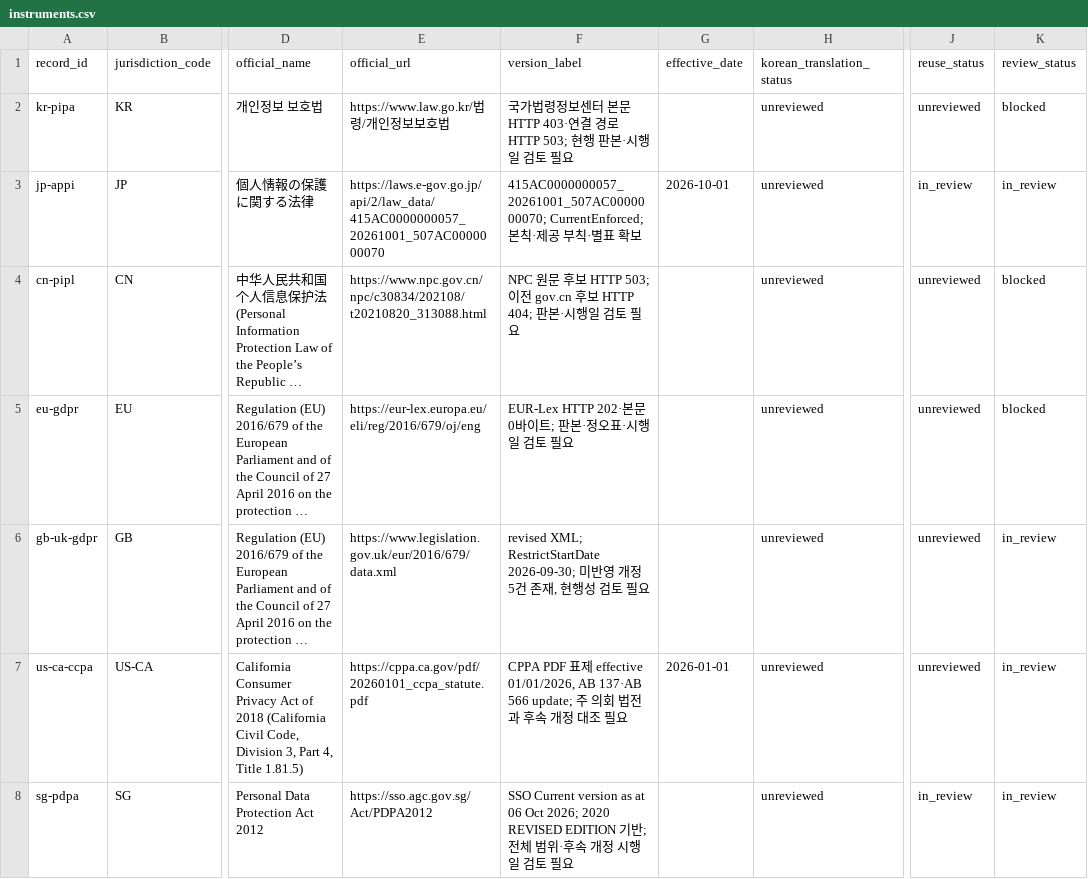
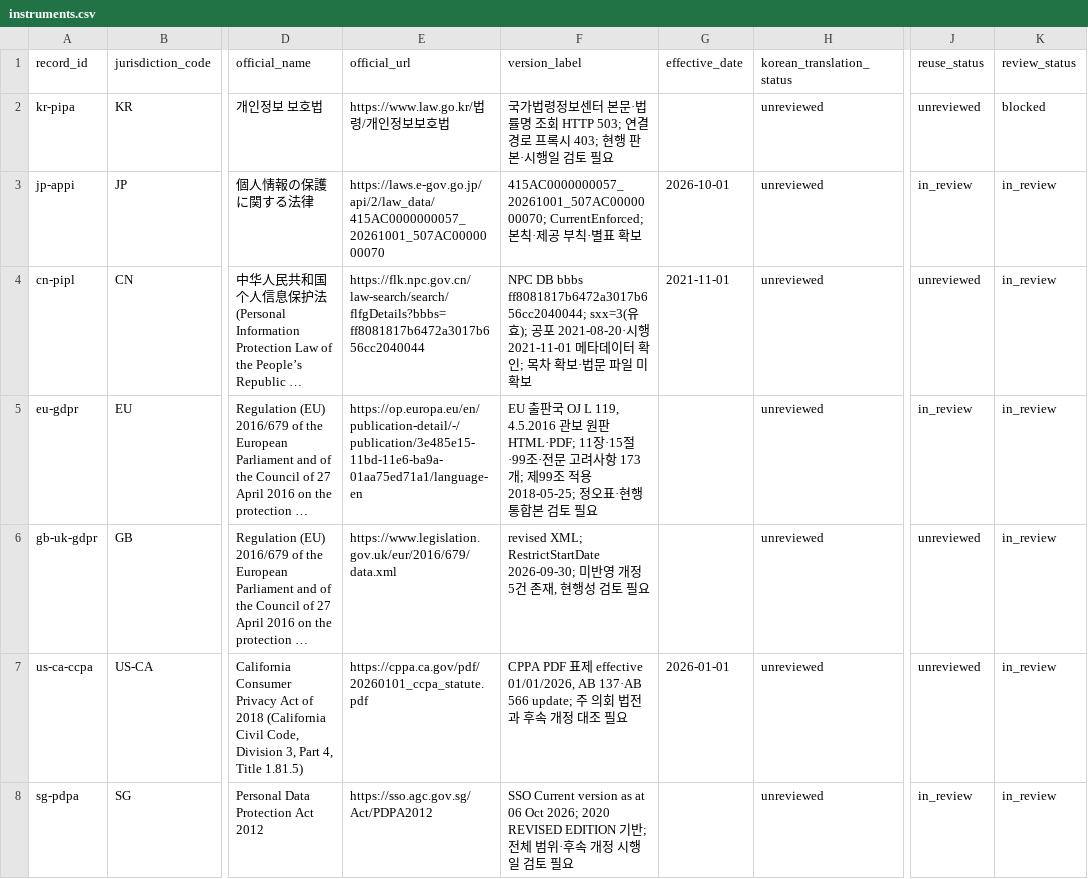
Before and after one commit to parksunup/globaltrend, a CSV file: data/legal/instruments.csv, drawn as a sheet; only a part is shown, gaps mark what is left out; long unchanged cells end in …; the diff names each change by its address in the sheet, - before the commit and + after, or states it on an @@ line.

Commit message:
Continue APPI draft through article 105 and prioritize Korea Japan review

```diff
--- a/data/legal/instruments.csv
+++ b/data/legal/instruments.csv
-F2 (version_label): …터 본문 HTTP 403·연결 경로 HTTP 503; 현행 판…
+F2 (version_label): …터 본문·법률명 조회 HTTP 503; 연결 경로 프록시 403; 현행 판…
-E4 (official_url): https://www.npc.gov.cn/npc/c30834/202108/t20210820_313088.html
+E4 (official_url): https://flk.npc.gov.cn/law-search/search/flfgDetails?bbbs=ff8081817b6472a3017b656cc2040044
-F4 (version_label): NPC 원문 후보 HTTP 503; 이전 gov.cn 후보 HTTP 404; 판본·시행일 검토 필요
+F4 (version_label): NPC DB bbbs ff8081817b6472a3017b656cc2040044; sxx=3(유효); 공포 2021-08-20·시행 2021-11-01 메타데이터 확인; 목차 확보·법문 파일 미확보
-G4 (effective_date): (empty)
+G4 (effective_date): 2021-11-01
-K4:K5 (review_status): blocked
+K4:K5 (review_status): in_review
-E5 (official_url): https://eur-lex.europa.eu/eli/reg/2016/679/oj/eng
+E5 (official_url): https://op.europa.eu/en/publication-detail/-/publication/3e485e15-11bd-11e6-ba9a-01aa75ed71a1/language-en
-F5 (version_label): EUR-Lex HTTP 202·본문 0바이트; 판본·정오표·시행일 검토…
+F5 (version_label): EU 출판국 OJ L 119, 4.5.2016 관보 원판 HTML·PDF; 11장·15절·99조·전문 고려사항 173개; 제99조 적용 2018-05-25; 정오표·현행 통합본 검토…
-J5 (reuse_status): unreviewed
+J5 (reuse_status): in_review
```
Also changed, not shown: 13 other files.
